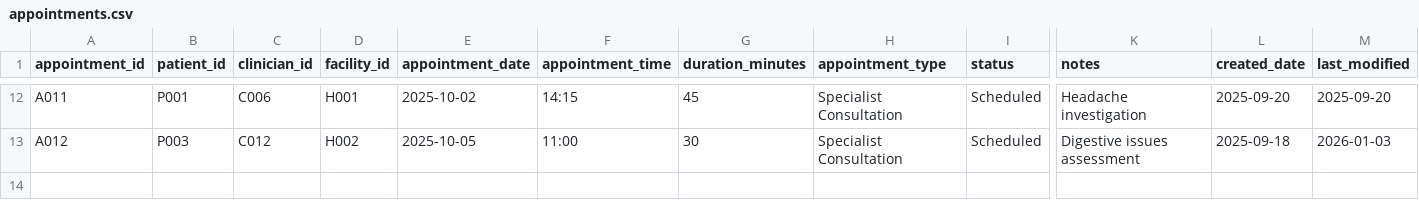
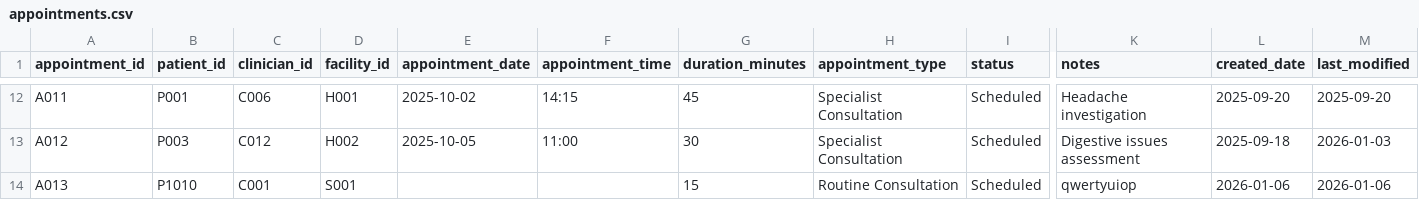
Before and after one commit to Ahmedteddev/Health-Care-Management-System-, a CSV file: build/classes/data/appointments.csv, drawn as a sheet; only a part is shown, gaps mark what is left out; rows hold the shown columns only; the diff names each change by its address in the sheet, - before the commit and + after, or states it on an @@ line.

```diff
--- a/build/classes/data/appointments.csv
+++ b/build/classes/data/appointments.csv
+row 14: A013 | P1010 | C001 | S001 |  |  | 15 | Routine Consultation | Scheduled | qwertyuiop | 2026-01-06 | 2026-01-06
```
Also changed, not shown: build/classes/data/patients.csv, build/classes/data/referrals.csv, 5 other files.
